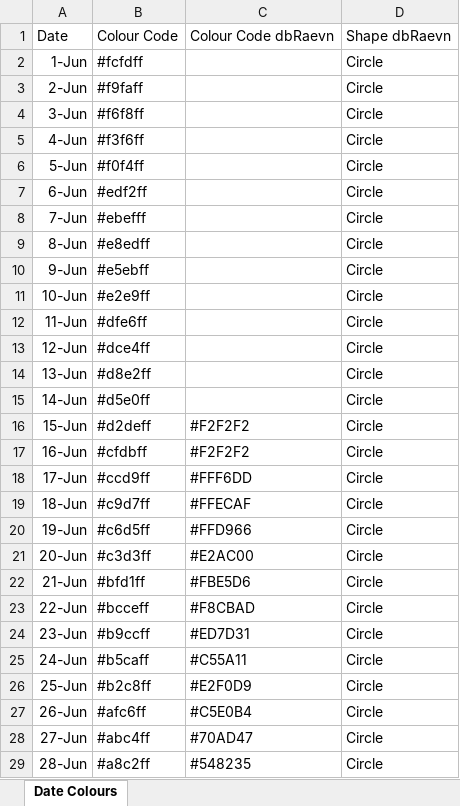
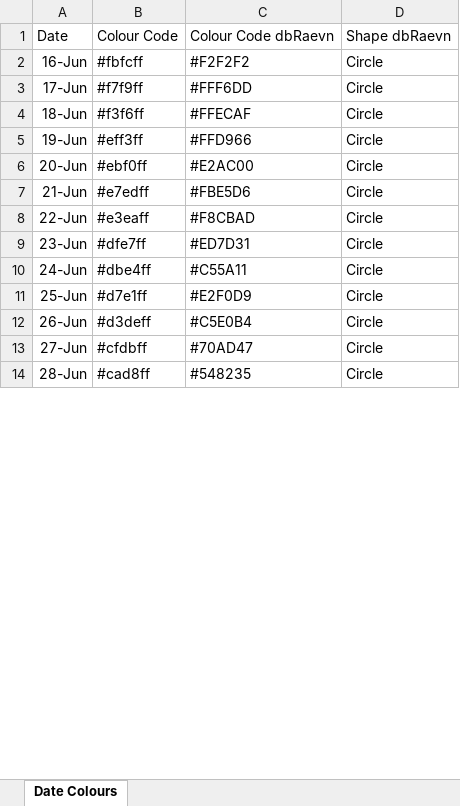
Before and after one commit to Mike-Honey/covid-19-outbreak-paths, an Excel workbook: 2021-06 New South Wales Outbreak Paths by Area.xlsx, sheet Date Colours, drawn as a sheet; only a part is shown; values as stored, in another font and other column widths than the file's, no borders; table styles not drawn; removed rows and columns are numbered as before the commit, all else as after; the diff covers the shown part only; the diff names each change by its address in the sheet, - before the commit and + after, or states it on an @@ line.

```diff
--- a/2021-06 New South Wales Outbreak Paths by Area.xlsx (sheet Date Colours)
+++ b/2021-06 New South Wales Outbreak Paths by Area.xlsx (sheet Date Colours)
-row 2: 1-Jun | #fcfdff |  | Circle
-row 3: 2-Jun | #f9faff |  | Circle
-row 4: 3-Jun | #f6f8ff |  | Circle
-row 5: 4-Jun | #f3f6ff |  | Circle
-row 6: 5-Jun | #f0f4ff |  | Circle
-row 7: 6-Jun | #edf2ff |  | Circle
-row 8: 7-Jun | #ebefff |  | Circle
-row 9: 8-Jun | #e8edff |  | Circle
-row 10: 9-Jun | #e5ebff |  | Circle
-row 11: 10-Jun | #e2e9ff |  | Circle
-row 12: 11-Jun | #dfe6ff |  | Circle
-row 13: 12-Jun | #dce4ff |  | Circle
-row 14: 13-Jun | #d8e2ff |  | Circle
-row 15: 14-Jun | #d5e0ff |  | Circle
-row 16: 15-Jun | #d2deff | #F2F2F2 | Circle
-B2: #cfdbff
+B2: #fbfcff
-B3: #ccd9ff
+B3: #f7f9ff
-B4: #c9d7ff
+B4: #f3f6ff
-B5: #c6d5ff
+B5: #eff3ff
-B6: #c3d3ff
+B6: #ebf0ff
-B7: #bfd1ff
+B7: #e7edff
-B8: #bcceff
+B8: #e3eaff
-B9: #b9ccff
+B9: #dfe7ff
-B10: #b5caff
+B10: #dbe4ff
-B11: #b2c8ff
+B11: #d7e1ff
-B12: #afc6ff
+B12: #d3deff
-B13: #abc4ff
+B13: #cfdbff
-B14: #a8c2ff
+B14: #cad8ff
```
Also changed, not shown: 27 edited cells elsewhere in this sheet, 2021-07 Victoria Outbreak Paths.xlsx, 5 other files.
